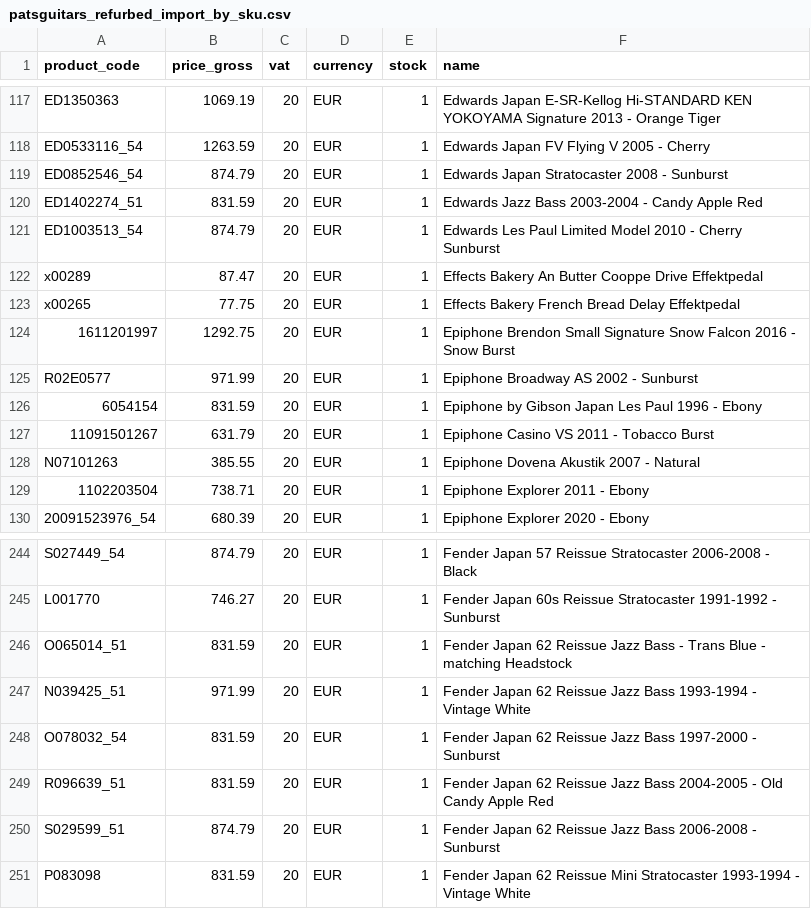
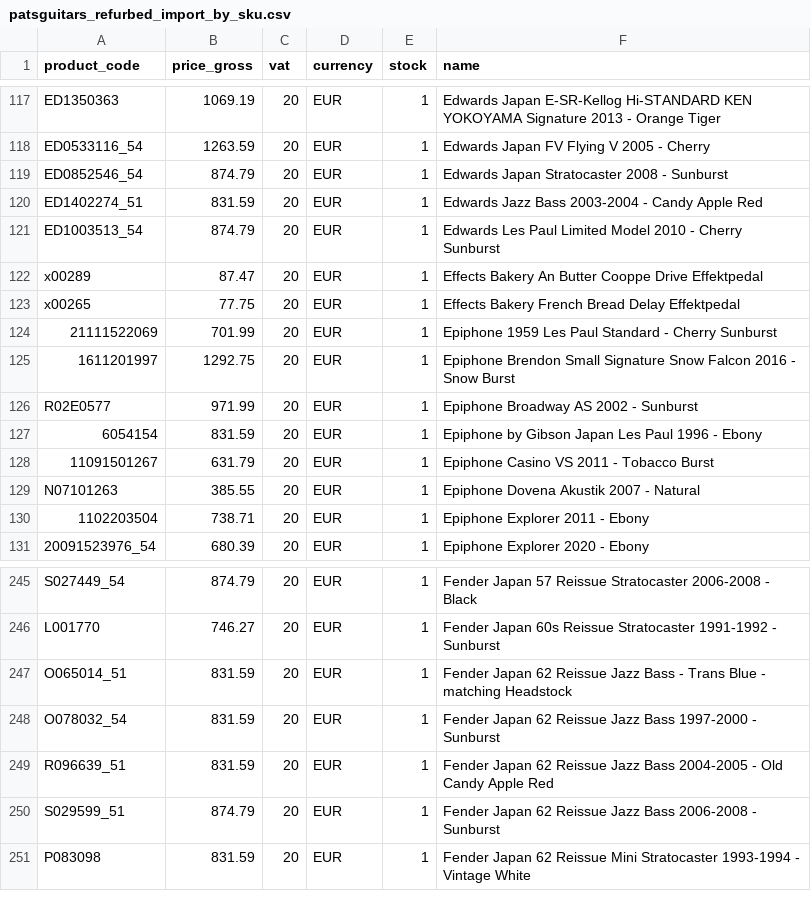
Before and after one commit to brendanrefurbed/supplier-feeds-public, a CSV file: patsguitars_refurbed_import_by_sku.csv, drawn as a sheet; only a part is shown, gaps mark what is left out.

```diff
--- a/patsguitars_refurbed_import_by_sku.csv
+++ b/patsguitars_refurbed_import_by_sku.csv
@@ -123,2 +123,3 @@ x00289;87.47;20;EUR;1;Effects Bakery An Butter Cooppe Drive Effektpedal
 x00265;77.75;20;EUR;1;Effects Bakery French Bread Delay Effektpedal
+21111522069;701.99;20;EUR;1;Epiphone 1959 Les Paul Standard - Cherry Sunburst
 1611201997;1292.75;20;EUR;1;Epiphone Brendon Small Signature Snow Falcon 2016 - Snow Burst
@@ -246,3 +247,2 @@ L001770;746.27;20;EUR;1;Fender Japan 60s Reissue Stratocaster 1991-1992 - Sunbur
 O065014_51;831.59;20;EUR;1;Fender Japan 62 Reissue Jazz Bass - Trans Blue - matching Headstock
-N039425_51;971.99;20;EUR;1;Fender Japan 62 Reissue Jazz Bass 1993-1994 - Vintage White
 O078032_54;831.59;20;EUR;1;Fender Japan 62 Reissue Jazz Bass 1997-2000 - Sunburst
```
Also changed, not shown: patsguitars_refurbed_import.csv.
